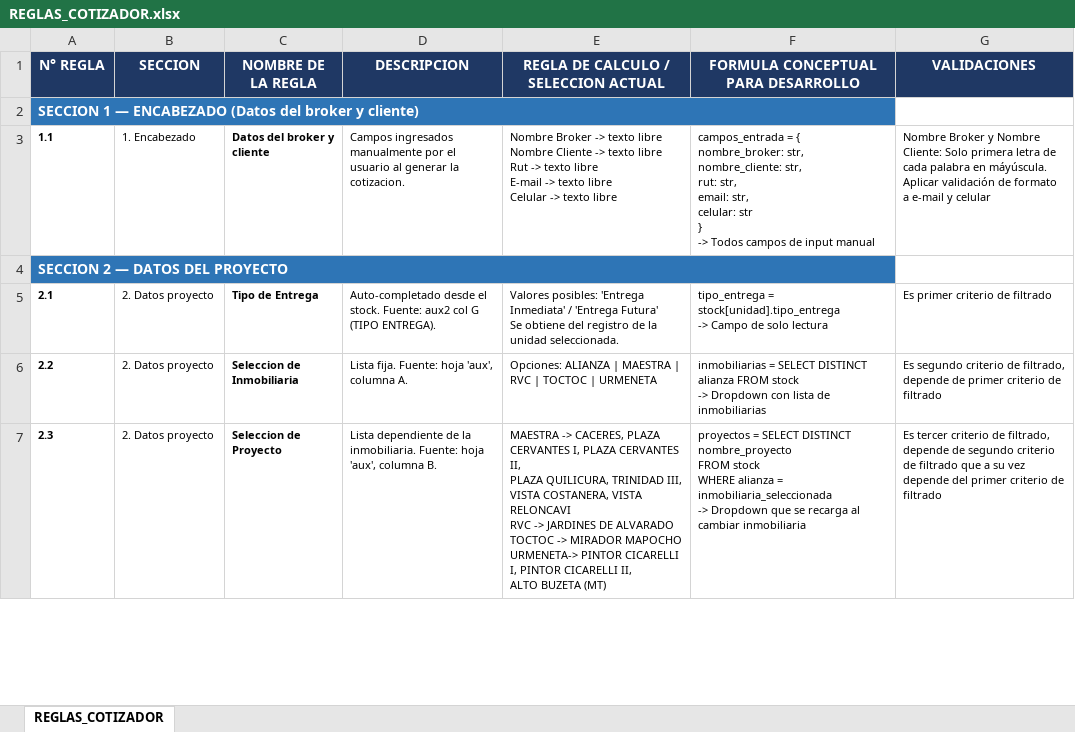
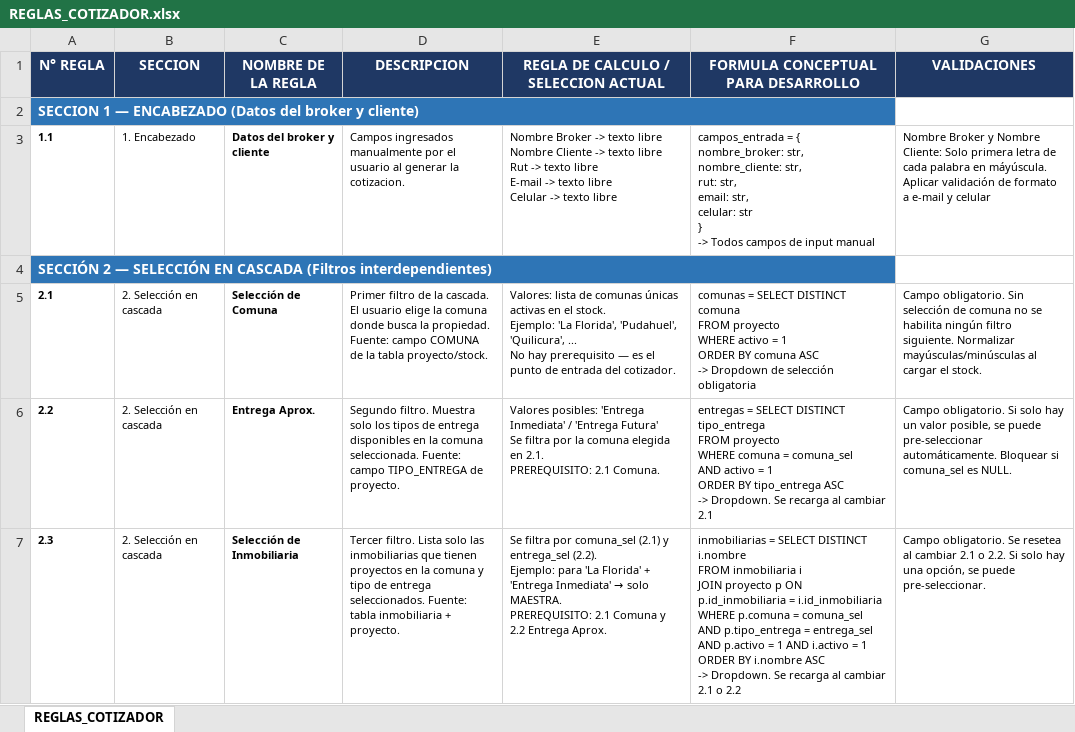
Before and after one commit to fdonosoh-droid/cotizador-web-mp, an Excel workbook: REGLAS_COTIZADOR.xlsx, sheet REGLAS_COTIZADOR, drawn as a sheet; only a part is shown; values as stored, in another font and other column widths than the file's, no borders; ↵ is a line break in a cell; the diff covers the shown part only; the diff names each change by its address in the sheet, - before the commit and + after, or states it on an @@ line.

Commit message:
ajuste modelos datos y procesos subyacentes

```diff
--- a/REGLAS_COTIZADOR.xlsx (sheet REGLAS_COTIZADOR)
+++ b/REGLAS_COTIZADOR.xlsx (sheet REGLAS_COTIZADOR)
-A4 (N° REGLA): SECCION 2 — DATOS DEL PROYECTO
+A4 (N° REGLA): SECCIÓN 2 — SELECCIÓN EN CASCADA (Filtros interdependientes)
-B5:B7 (SECCION): 2. Datos proyecto
+B5:B7 (SECCION): 2. Selección en cascada
-C5 (NOMBRE DE LA REGLA): Tipo de Entrega
+C5 (NOMBRE DE LA REGLA): Selección de Comuna
-D5 (DESCRIPCION): Auto-completado desde el stock. Fuente: aux2 col G (TIPO ENTREGA).
+D5 (DESCRIPCION): Primer filtro de la cascada. El usuario elige la comuna donde busca la propiedad. Fuente: campo COMUNA de la tabla proyecto/stock.
-E5: Valores posibles: 'Entrega Inmediata' / 'Entrega Futura' ↵ Se obtiene del registro de la unidad seleccionada.
+E5: Valores: lista de comunas únicas activas en el stock. ↵ Ejemplo: 'La Florida', 'Pudahuel', 'Quilicura', ... ↵ No hay prerequisito — es el punto de entrada del cotizador.
-F5: tipo_entrega = stock[unidad].tipo_entrega ↵ -> Campo de solo lectura
+F5: comunas = SELECT DISTINCT comuna ↵ FROM proyecto ↵ WHERE activo = 1 ↵ ORDER BY comuna ASC ↵ -> Dropdown de selección obligatoria
-G5 (VALIDACIONES): Es primer criterio de filtrado
+G5 (VALIDACIONES): Campo obligatorio. Sin selección de comuna no se habilita ningún filtro siguiente. Normalizar mayúsculas/minúsculas al cargar el stock.
-C6 (NOMBRE DE LA REGLA): Seleccion de Inmobiliaria
+C6 (NOMBRE DE LA REGLA): Entrega Aprox.
-D6 (DESCRIPCION): Lista fija. Fuente: hoja 'aux', columna A.
+D6 (DESCRIPCION): Segundo filtro. Muestra solo los tipos de entrega disponibles en la comuna seleccionada. Fuente: campo TIPO_ENTREGA de proyecto.
-E6: Opciones: ALIANZA | MAESTRA | RVC | TOCTOC | URMENETA
+E6: Valores posibles: 'Entrega Inmediata' / 'Entrega Futura' ↵ Se filtra por la comuna elegida en 2.1. ↵ PREREQUISITO: 2.1 Comuna.
-F6: inmobiliarias = SELECT DISTINCT alianza FROM stock ↵ -> Dropdown con lista de inmobiliarias
+F6: entregas = SELECT DISTINCT tipo_entrega ↵ FROM proyecto ↵ WHERE comuna = comuna_sel ↵ AND activo = 1 ↵ ORDER BY tipo_entrega ASC ↵ -> Dropdown. Se recarga al cambiar 2.1
-G6 (VALIDACIONES): Es segundo criterio de filtrado, depende de primer criterio de filtrado
+G6 (VALIDACIONES): Campo obligatorio. Si solo hay un valor posible, se puede pre-seleccionar automáticamente. Bloquear si comuna_sel es NULL.
-C7 (NOMBRE DE LA REGLA): Seleccion de Proyecto
+C7 (NOMBRE DE LA REGLA): Selección de Inmobiliaria
-D7 (DESCRIPCION): Lista dependiente de la inmobiliaria. Fuente: hoja 'aux', columna B.
+D7 (DESCRIPCION): Tercer filtro. Lista solo las inmobiliarias que tienen proyectos en la comuna y tipo de entrega seleccionados. Fuente: tabla inmobiliaria + proyecto.
@@ E7: MAESTRA -> CACERES, PLAZA CERVANTES I, PLAZA CERVANTES II, ↵ PLAZA QUILICURA, TRINIDAD III, ↵ VISTA COSTANERA, VISTA RELONCAVI ↵ RVC -> JARDINES DE ALVARADO ↵ TOCTOC -> MIRADOR MAPOCHO ↵ URMENETA-> PINTOR CICARELLI I, PINTOR CICARELLI II, ↵ ALTO BUZETA (MT) → Se filtra por comuna_sel (2.1) y entrega_sel (2.2). ↵ Ejemplo: para 'La Florida' + 'Entrega Inmediata' → solo MAESTRA. ↵ PREREQUISITO: 2.1 Comuna y 2.2 Entrega Aprox. @@
-F7: proyectos = SELECT DISTINCT nombre_proyecto ↵ FROM stock ↵ WHERE alianza = inmobiliaria_seleccionada ↵ -> Dropdown que se recarga al cambiar inmobiliaria
+F7: inmobiliarias = SELECT DISTINCT i.nombre ↵ FROM inmobiliaria i ↵ JOIN proyecto p ON p.id_inmobiliaria = i.id_inmobiliaria ↵ WHERE p.comuna = comuna_sel ↵ AND p.tipo_entrega = entrega_sel ↵ AND p.activo = 1 AND i.activo = 1 ↵ ORDER BY i.nombre ASC ↵ -> Dropdown. Se recarga al cambiar 2.1 o 2.2
-G7 (VALIDACIONES): Es tercer criterio de filtrado, depende de segundo criterio de filtrado que a su vez depende del primer criterio de filtrado
+G7 (VALIDACIONES): Campo obligatorio. Se resetea al cambiar 2.1 o 2.2. Si solo hay una opción, se puede pre-seleccionar.
```
Also changed, not shown: 1 removed row, 92 edited cells, cell formats and merged cells elsewhere in this sheet, MODELO_DATOS_COTIZADOR.xlsx, 8 other files.
